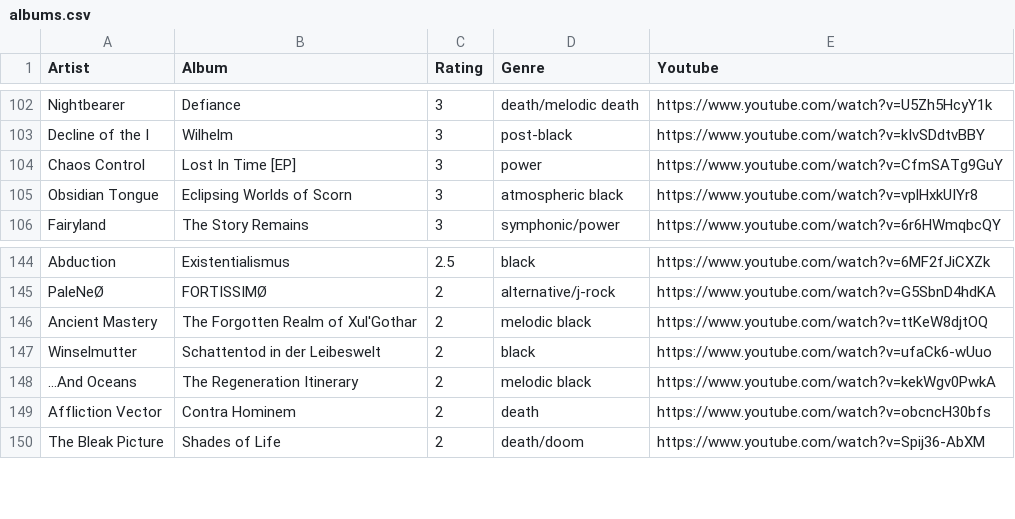
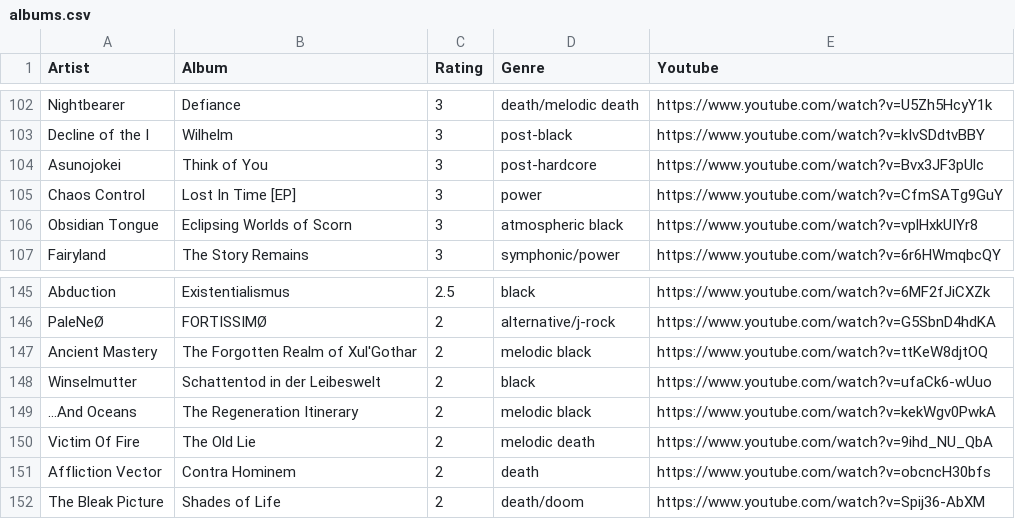
Before and after one commit to the-cassiopeia/albums2025, a CSV file: albums.csv, drawn as a sheet; only a part is shown, gaps mark what is left out; the diff names each change by its address in the sheet, - before the commit and + after, or states it on an @@ line.

```diff
--- a/albums.csv
+++ b/albums.csv
+row 104: Asunojokei | Think of You | 3 | post-hardcore | https://www.youtube.com/watch?v=Bvx3JF3pUlc
+row 150: Victim Of Fire | The Old Lie | 2 | melodic death | https://www.youtube.com/watch?v=9ihd_NU_QbA
```
Also changed, not shown: 1 other file.
